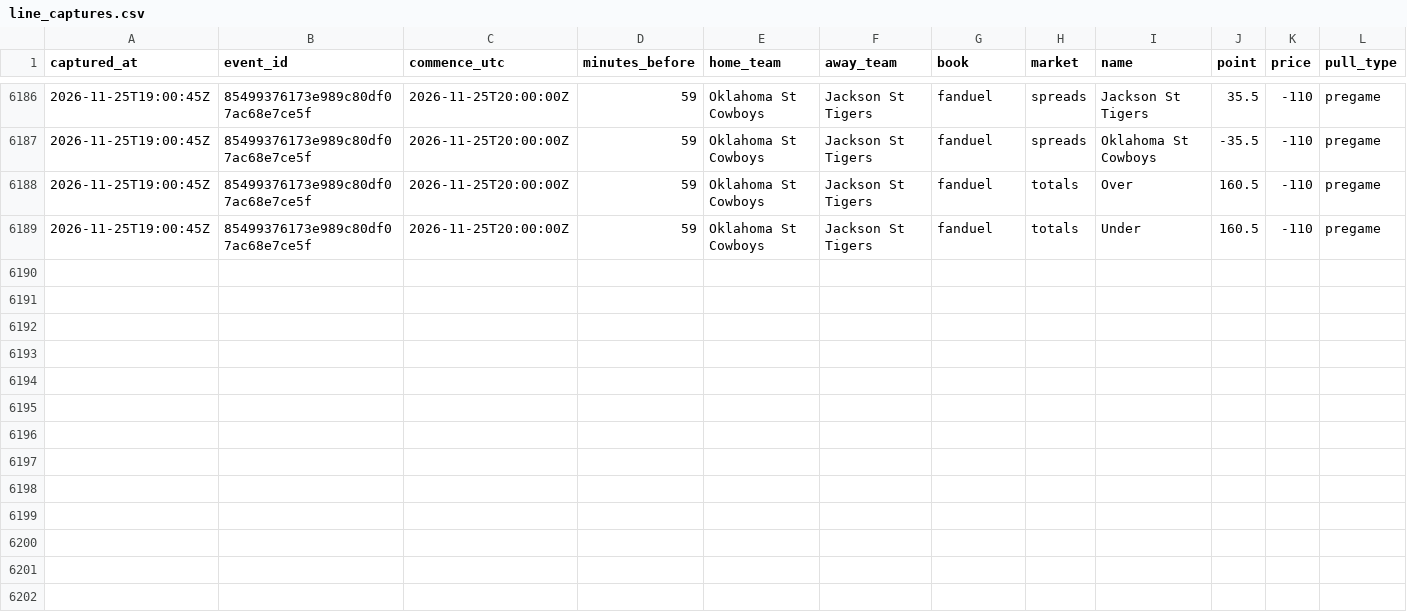
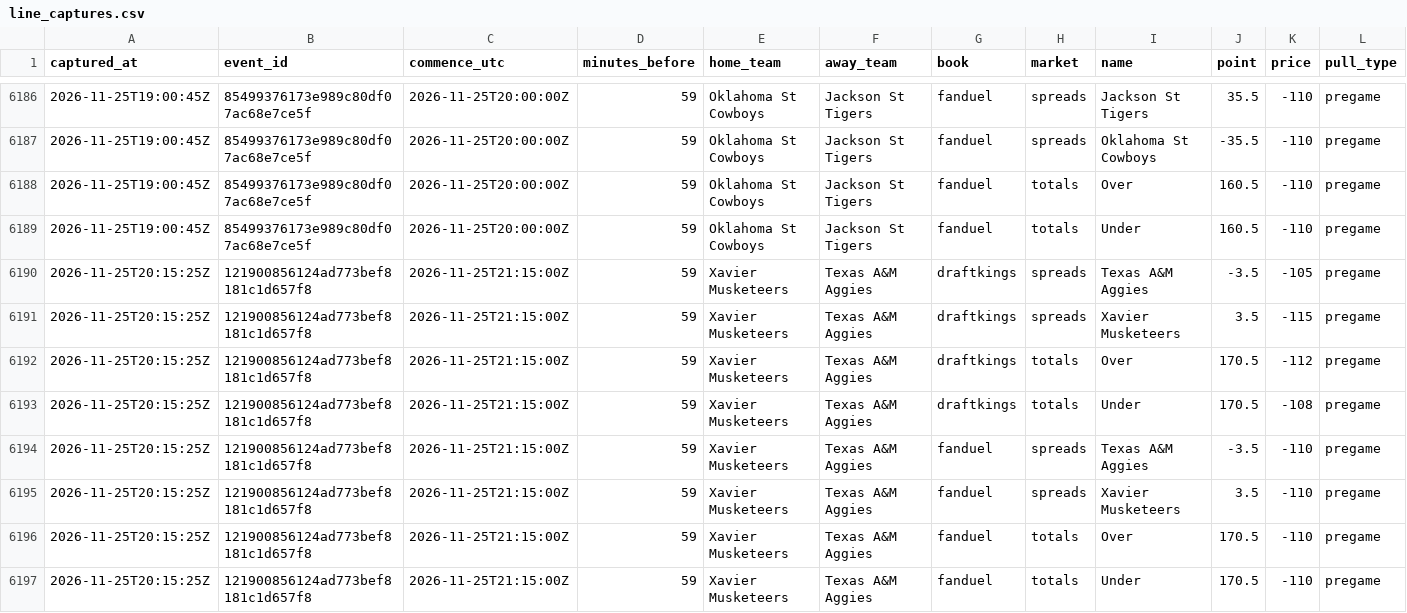
Before and after one commit to mvpeterson0-netizen/nba-odds-tracker, a CSV file: data/cbb/line_captures.csv, drawn as a sheet; only a part is shown, gaps mark what is left out.

```diff
--- a/data/cbb/line_captures.csv
+++ b/data/cbb/line_captures.csv
@@ -6189 +6189,9 @@ captured_at,event_id,commence_utc,minutes_before,home_team,away_team,book,market
 2026-11-25T19:00:45Z,85499376173e989c80df07ac68e7ce5f,2026-11-25T20:00:00Z,59,Oklahoma St Cowboys,Jackson St Tigers,fanduel,totals,Under,160.5,-110,pregame
+2026-11-25T20:15:25Z,121900856124ad773bef8181c1d657f8,2026-11-25T21:15:00Z,59,Xavier Musketeers,Texas A&M Aggies,draftkings,spreads,Texas A&M Aggies,-3.5,-105,pregame
+2026-11-25T20:15:25Z,121900856124ad773bef8181c1d657f8,2026-11-25T21:15:00Z,59,Xavier Musketeers,Texas A&M Aggies,draftkings,spreads,Xavier Musketeers,3.5,-115,pregame
+2026-11-25T20:15:25Z,121900856124ad773bef8181c1d657f8,2026-11-25T21:15:00Z,59,Xavier Musketeers,Texas A&M Aggies,draftkings,totals,Over,170.5,-112,pregame
+2026-11-25T20:15:25Z,121900856124ad773bef8181c1d657f8,2026-11-25T21:15:00Z,59,Xavier Musketeers,Texas A&M Aggies,draftkings,totals,Under,170.5,-108,pregame
+2026-11-25T20:15:25Z,121900856124ad773bef8181c1d657f8,2026-11-25T21:15:00Z,59,Xavier Musketeers,Texas A&M Aggies,fanduel,spreads,Texas A&M Aggies,-3.5,-110,pregame
+2026-11-25T20:15:25Z,121900856124ad773bef8181c1d657f8,2026-11-25T21:15:00Z,59,Xavier Musketeers,Texas A&M Aggies,fanduel,spreads,Xavier Musketeers,3.5,-110,pregame
+2026-11-25T20:15:25Z,121900856124ad773bef8181c1d657f8,2026-11-25T21:15:00Z,59,Xavier Musketeers,Texas A&M Aggies,fanduel,totals,Over,170.5,-110,pregame
+2026-11-25T20:15:25Z,121900856124ad773bef8181c1d657f8,2026-11-25T21:15:00Z,59,Xavier Musketeers,Texas A&M Aggies,fanduel,totals,Under,170.5,-110,pregame
```
Also changed, not shown: data/cbb/lines_log.csv, 22 other files.
